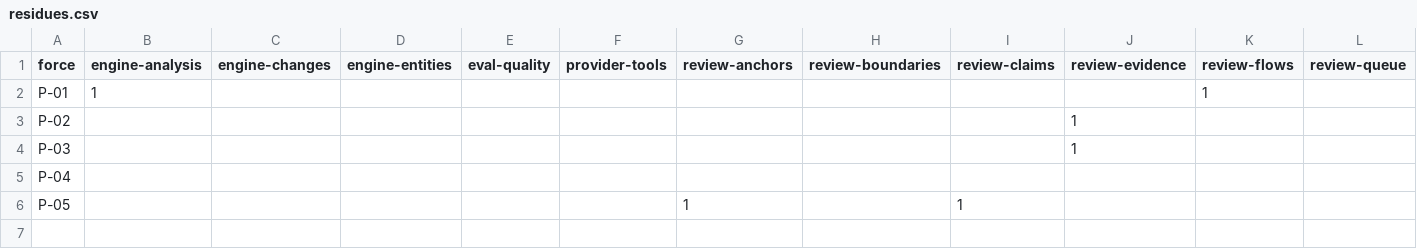
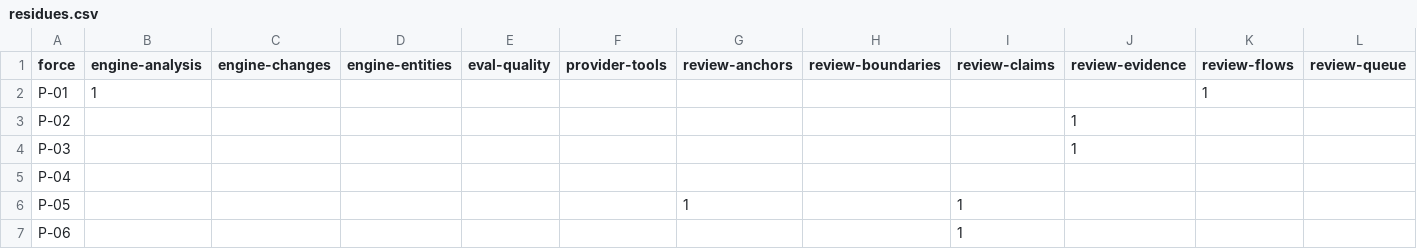
Before and after one commit to mikenrafter/diff-core, a CSV file: residual/residues.csv, drawn as a sheet; only a part is shown; rows hold the shown columns only; the diff names each change by its address in the sheet, - before the commit and + after, or states it on an @@ line.

```diff
--- a/residual/residues.csv
+++ b/residual/residues.csv
+row 7: P-06 |  |  |  |  |  |  |  | 1
```
Also changed, not shown: 1 other file.
